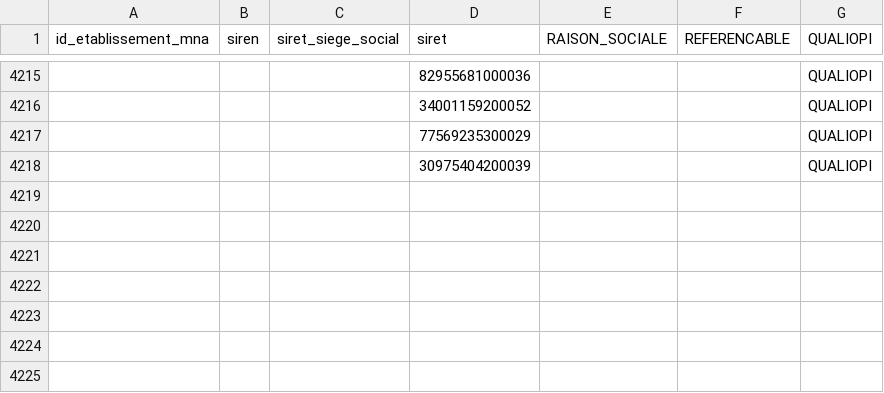
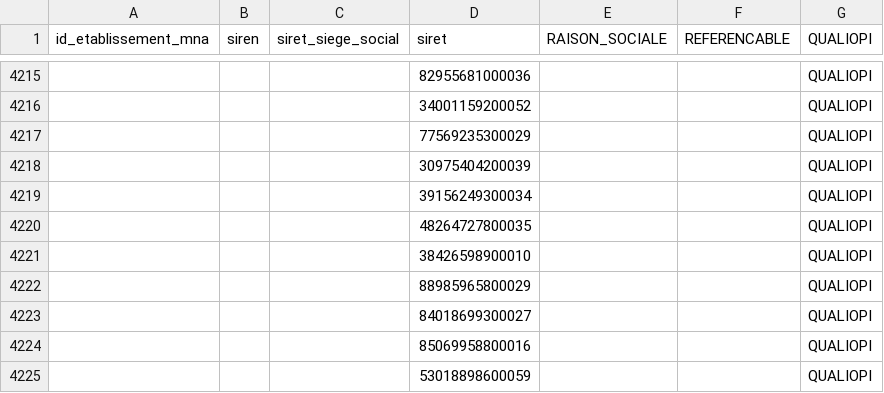
Before and after one commit to mission-apprentissage/tables-correspondances, a CSV file: server/src/jobs/convetionFilesImporter/assets/BaseDataDock-latest.csv, drawn as a sheet; only a part is shown, gaps mark what is left out; the diff names each change by its address in the sheet, - before the commit and + after, or states it on an @@ line.

Commit message:
Add files via upload

```diff
--- a/server/src/jobs/convetionFilesImporter/assets/BaseDataDock-latest.csv
+++ b/server/src/jobs/convetionFilesImporter/assets/BaseDataDock-latest.csv
+row 4219:  |  |  | 39156249300034 |  |  | QUALIOPI
+row 4220:  |  |  | 48264727800035 |  |  | QUALIOPI
+row 4221:  |  |  | 38426598900010 |  |  | QUALIOPI
+row 4222:  |  |  | 88985965800029 |  |  | QUALIOPI
+row 4223:  |  |  | 84018699300027 |  |  | QUALIOPI
+row 4224:  |  |  | 85069958800016 |  |  | QUALIOPI
+row 4225:  |  |  | 53018898600059 |  |  | QUALIOPI
```
